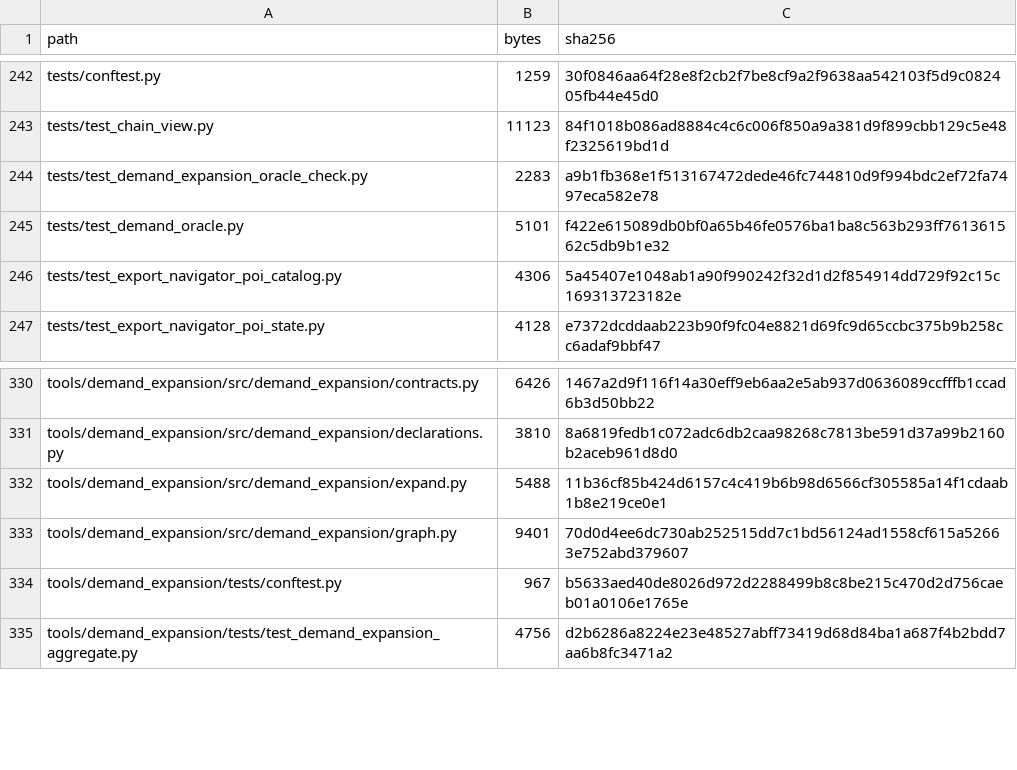
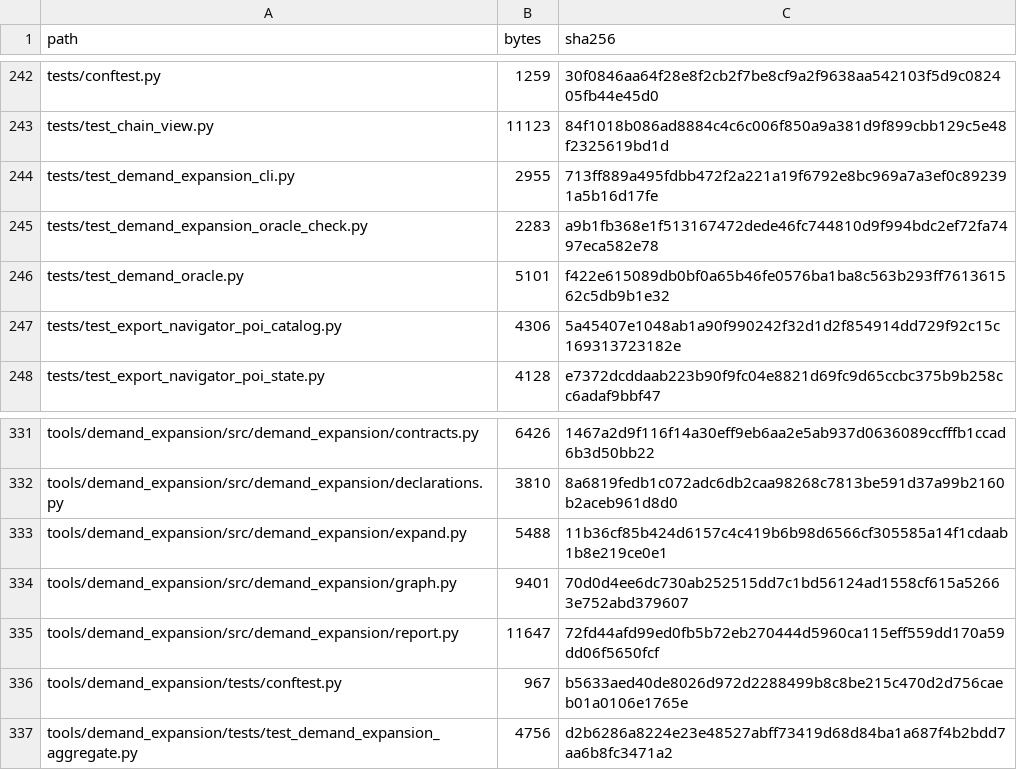
Before and after one commit to GMcDowellJr/satisfactory_progression_planner, a CSV file: REPO_MANIFEST.csv, drawn as a sheet; only a part is shown, gaps mark what is left out; the diff covers the shown part only; the diff names each change by its address in the sheet, - before the commit and + after, or states it on an @@ line.

```diff
--- a/REPO_MANIFEST.csv
+++ b/REPO_MANIFEST.csv
+row 244: tests/test_demand_expansion_cli.py | 2955 | 713ff889a495fdbb472f2a221a19f6792e8bc969a7a3ef0c892391a5b16d17fe
+row 335: tools/demand_expansion/src/demand_expansion/report.py | 11647 | 72fd44afd99ed0fb5b72eb270444d5960ca115eff559dd170a59dd06f5650fcf
```
Also changed, not shown: 2 added rows and 16 edited cells elsewhere in this file.
